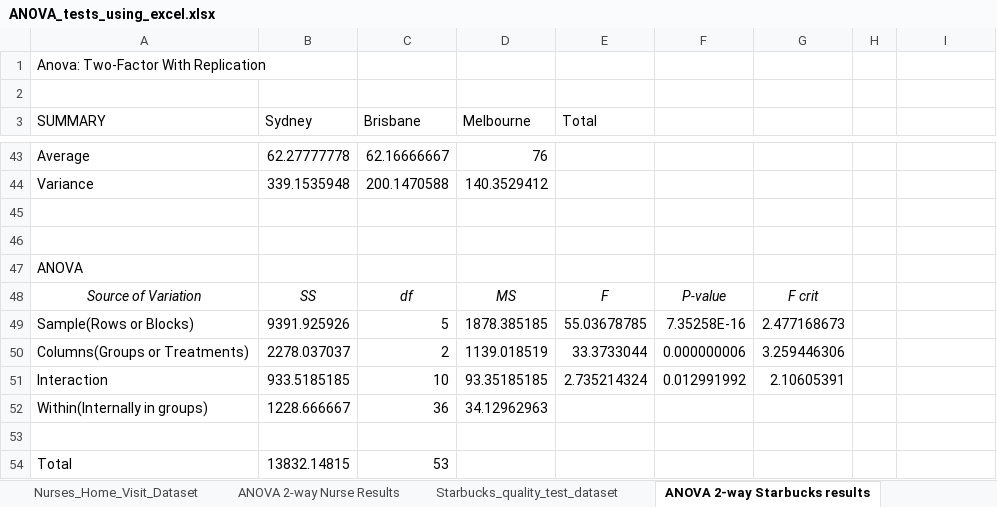
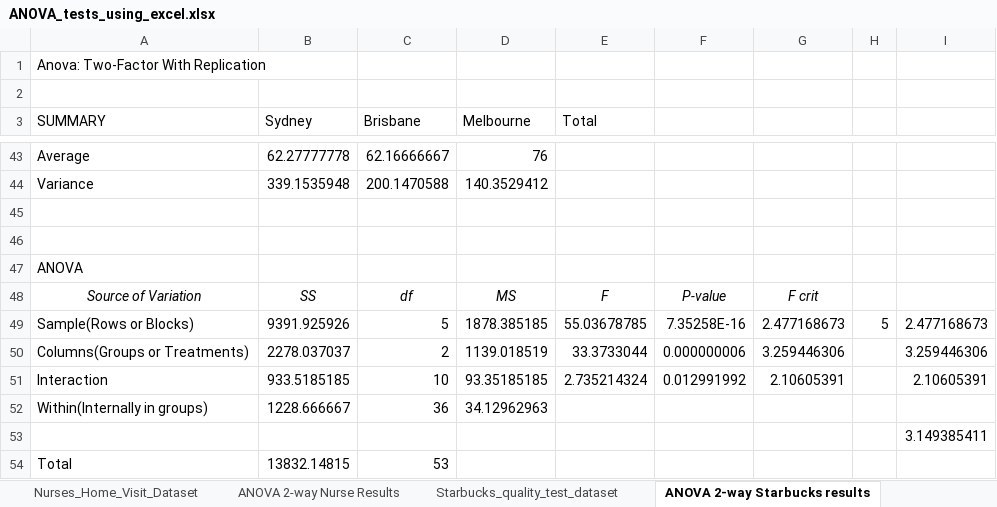
Before and after one commit to raj-shr-git/Statistical_testing_python, an Excel workbook: ANOVA_using_excel/ANOVA_tests_using_excel.xlsx, sheet ANOVA 2-way Starbucks results, drawn as a sheet; only a part is shown, gaps mark what is left out; values as stored, in another font and other column widths than the file's, no borders; the diff names each change by its address in the sheet, - before the commit and + after, or states it on an @@ line.

Commit message:
Added another Two-Way ANOVA Problem

```diff
--- a/ANOVA_using_excel/ANOVA_tests_using_excel.xlsx (sheet ANOVA 2-way Starbucks results)
+++ b/ANOVA_using_excel/ANOVA_tests_using_excel.xlsx (sheet ANOVA 2-way Starbucks results)
-H49: (empty)
+H49: 5
-I49: (empty)
+I49: 2.477168673
-I50: (empty)
+I50: 3.259446306
-I51: (empty)
+I51: 2.10605391
-I53: (empty)
+I53: 3.149385411
```
Also changed, not shown: sheet ANOVA 2-way Batsmen results, other sheet tabs, 3 other files.
